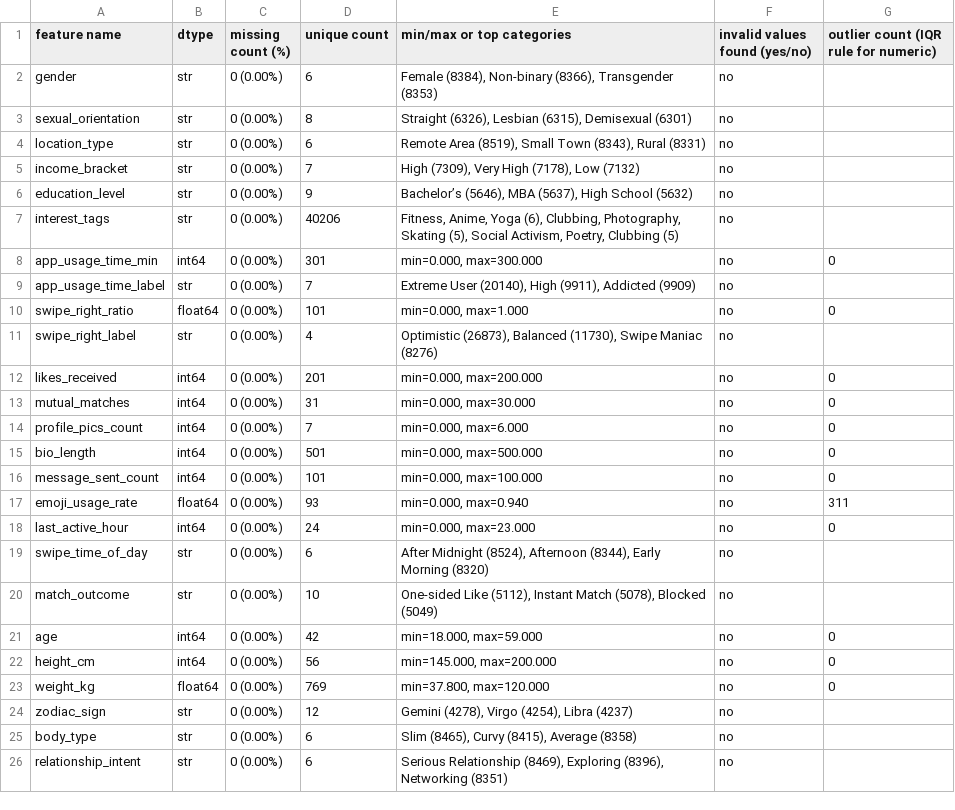
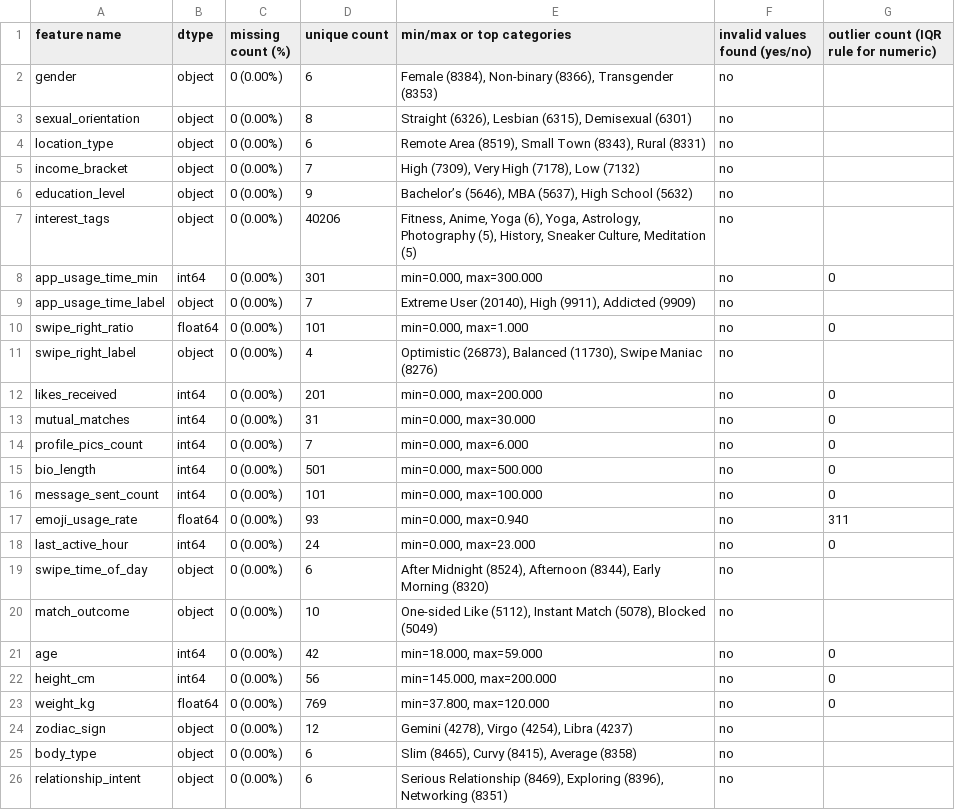
Before and after one commit to aarntn/WIA1006_MLPROJECT, a CSV file: reports/eda_quality_audit.csv, drawn as a sheet.

```diff
--- a/reports/eda_quality_audit.csv
+++ b/reports/eda_quality_audit.csv
@@ -1,12 +1,12 @@
 feature name,dtype,missing count (%),unique count,min/max or top categories,invalid values found (yes/no),outlier count (IQR rule for numeric)
-gender,str,0 (0.00%),6,"Female (8384), Non-binary (8366), Transgender (8353)",no,
-sexual_orientation,str,0 (0.00%),8,"Straight (6326), Lesbian (6315), Demisexual (6301)",no,
-location_type,str,0 (0.00%),6,"Remote Area (8519), Small Town (8343), Rural (8331)",no,
-income_bracket,str,0 (0.00%),7,"High (7309), Very High (7178), Low (7132)",no,
-education_level,str,0 (0.00%),9,"Bachelor’s (5646), MBA (5637), High School (5632)",no,
-interest_tags,str,0 (0.00%),40206,"Fitness, Anime, Yoga (6), Clubbing, Photography, Skating (5), Social Activism, Poetry, Clubbing (5)",no,
+gender,object,0 (0.00%),6,"Female (8384), Non-binary (8366), Transgender (8353)",no,
+sexual_orientation,object,0 (0.00%),8,"Straight (6326), Lesbian (6315), Demisexual (6301)",no,
+location_type,object,0 (0.00%),6,"Remote Area (8519), Small Town (8343), Rural (8331)",no,
+income_bracket,object,0 (0.00%),7,"High (7309), Very High (7178), Low (7132)",no,
+education_level,object,0 (0.00%),9,"Bachelor’s (5646), MBA (5637), High School (5632)",no,
+interest_tags,object,0 (0.00%),40206,"Fitness, Anime, Yoga (6), Yoga, Astrology, Photography (5), History, Sneaker Culture, Meditation (5)",no,
 app_usage_time_min,int64,0 (0.00%),301,"min=0.000, max=300.000",no,0
-app_usage_time_label,str,0 (0.00%),7,"Extreme User (20140), High (9911), Addicted (9909)",no,
+app_usage_time_label,object,0 (0.00%),7,"Extreme User (20140), High (9911), Addicted (9909)",no,
 swipe_right_ratio,float64,0 (0.00%),101,"min=0.000, max=1.000",no,0
-swipe_right_label,str,0 (0.00%),4,"Optimistic (26873), Balanced (11730), Swipe Maniac (8276)",no,
+swipe_right_label,object,0 (0.00%),4,"Optimistic (26873), Balanced (11730), Swipe Maniac (8276)",no,
 likes_received,int64,0 (0.00%),201,"min=0.000, max=200.000",no,0
@@ -18,4 +18,4 @@ emoji_usage_rate,float64,0 (0.00%),93,"min=0.000, max=0.940",no,311
 last_active_hour,int64,0 (0.00%),24,"min=0.000, max=23.000",no,0
-swipe_time_of_day,str,0 (0.00%),6,"After Midnight (8524), Afternoon (8344), Early Morning (8320)",no,
-match_outcome,str,0 (0.00%),10,"One-sided Like (5112), Instant Match (5078), Blocked (5049)",no,
+swipe_time_of_day,object,0 (0.00%),6,"After Midnight (8524), Afternoon (8344), Early Morning (8320)",no,
+match_outcome,object,0 (0.00%),10,"One-sided Like (5112), Instant Match (5078), Blocked (5049)",no,
 age,int64,0 (0.00%),42,"min=18.000, max=59.000",no,0
@@ -23,4 +23,4 @@ height_cm,int64,0 (0.00%),56,"min=145.000, max=200.000",no,0
 weight_kg,float64,0 (0.00%),769,"min=37.800, max=120.000",no,0
-zodiac_sign,str,0 (0.00%),12,"Gemini (4278), Virgo (4254), Libra (4237)",no,
-body_type,str,0 (0.00%),6,"Slim (8465), Curvy (8415), Average (8358)",no,
-relationship_intent,str,0 (0.00%),6,"Serious Relationship (8469), Exploring (8396), Networking (8351)",no,
+zodiac_sign,object,0 (0.00%),12,"Gemini (4278), Virgo (4254), Libra (4237)",no,
+body_type,object,0 (0.00%),6,"Slim (8465), Curvy (8415), Average (8358)",no,
+relationship_intent,object,0 (0.00%),6,"Serious Relationship (8469), Exploring (8396), Networking (8351)",no,
```
Also changed, not shown: 13 other files.
